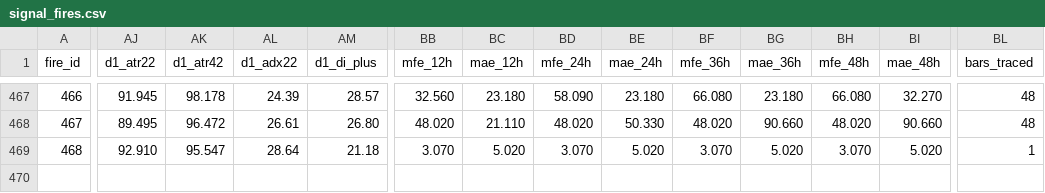
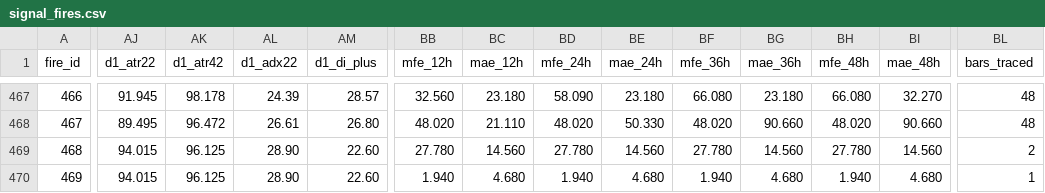
Before and after one commit to arokamiya98-svg/adxscore-heatmap, a CSV file: mt5_data/daily/signal_fires.csv, drawn as a sheet; only a part is shown, gaps mark what is left out; rows hold the shown columns only; the diff names each change by its address in the sheet, - before the commit and + after, or states it on an @@ line.

Commit message:
data: VPS pool update 2026-08-20 00:00:11

```diff
--- a/mt5_data/daily/signal_fires.csv
+++ b/mt5_data/daily/signal_fires.csv
-AJ469 (d1_atr22): 92.910
+AJ469 (d1_atr22): 94.015
-AK469 (d1_atr42): 95.547
+AK469 (d1_atr42): 96.125
-AL469 (d1_adx22): 28.64
+AL469 (d1_adx22): 28.90
-AM469 (d1_di_plus): 21.18
+AM469 (d1_di_plus): 22.60
-BB469 (mfe_12h): 3.070
+BB469 (mfe_12h): 27.780
-BC469 (mae_12h): 5.020
+BC469 (mae_12h): 14.560
-BD469 (mfe_24h): 3.070
+BD469 (mfe_24h): 27.780
-BE469 (mae_24h): 5.020
+BE469 (mae_24h): 14.560
-BF469 (mfe_36h): 3.070
+BF469 (mfe_36h): 27.780
-BG469 (mae_36h): 5.020
+BG469 (mae_36h): 14.560
-BH469 (mfe_48h): 3.070
+BH469 (mfe_48h): 27.780
-BI469 (mae_48h): 5.020
+BI469 (mae_48h): 14.560
-BL469 (bars_traced): 1
+BL469 (bars_traced): 2
+row 470: 469 | 94.015 | 96.125 | 28.90 | 22.60 | 1.940 | 4.680 | 1.940 | 4.680 | 1.940 | 4.680 | 1.940 | 4.680 | 1
```
Also changed, not shown: mt5_data/ADX_Weekly_Above_v4.csv, mt5_data/H4PhaseAuto_weekly.csv, 3 other files.
